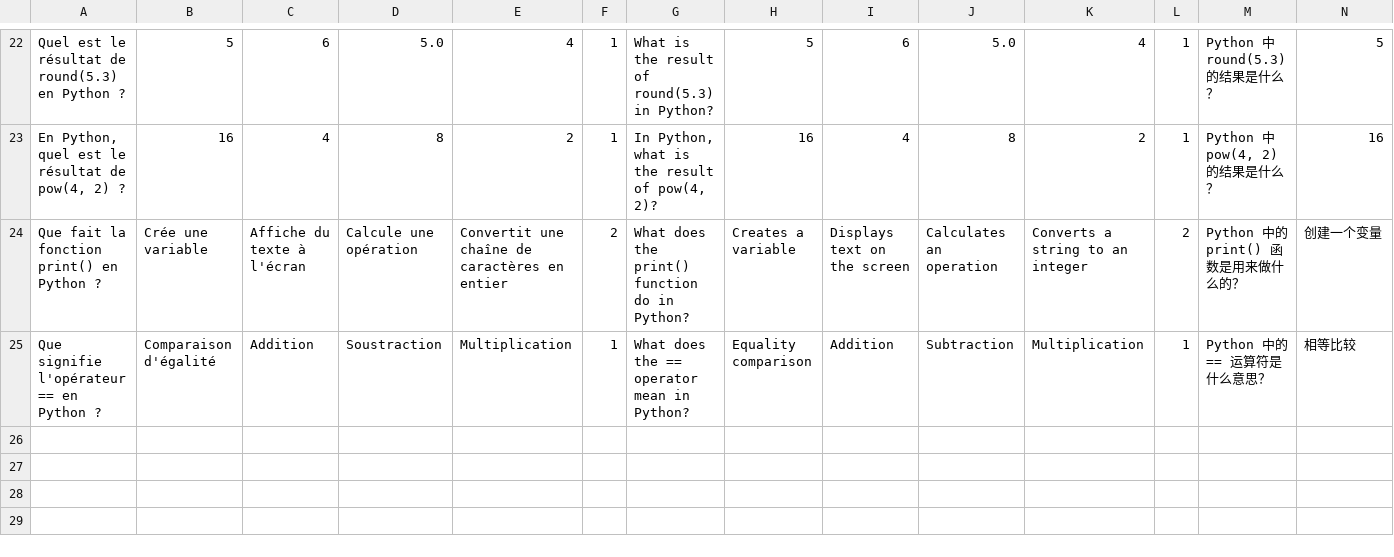
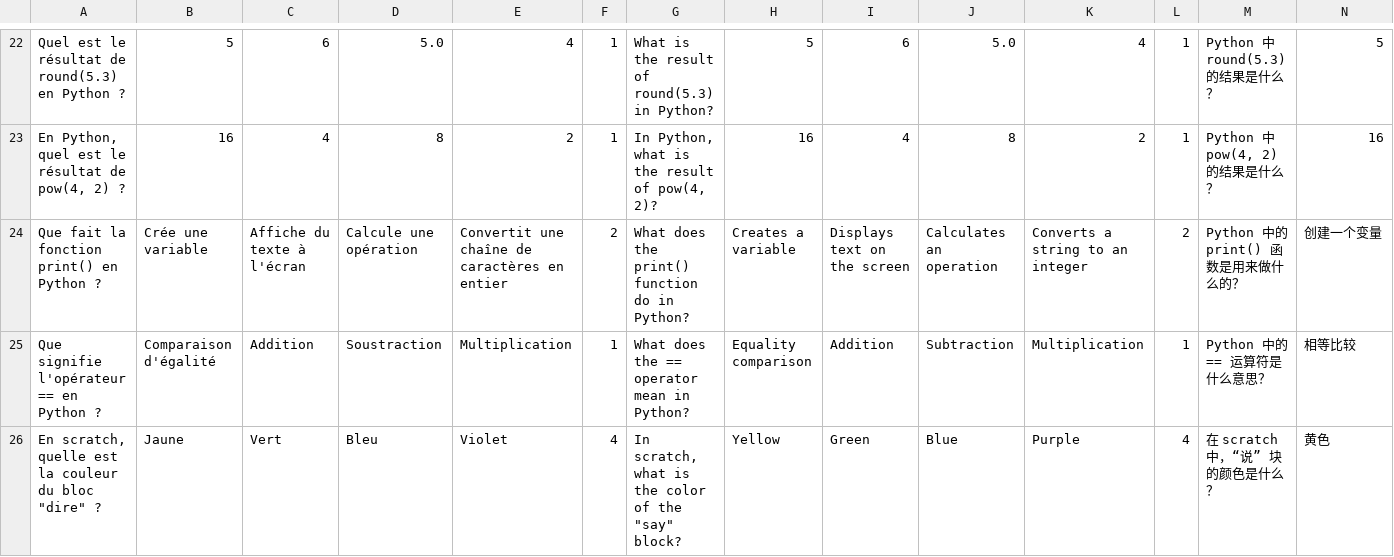
Before and after one commit to malopates/TooLateToCompile, a CSV file: ressources/questions/programmation.csv, drawn as a sheet; only a part is shown, gaps mark what is left out; rows hold the shown columns only; the diff names each change by its address in the sheet, - before the commit and + after, or states it on an @@ line.

```diff
--- a/ressources/questions/programmation.csv
+++ b/ressources/questions/programmation.csv
+row 26: En scratch, quelle est la couleur du bloc "dire" ? | Jaune | Vert | Bleu | Violet | 4 | In scratch, what is the color of the "say" block? | Yellow | Green | Blue | Purple | 4 | 在 scratch 中，“说” 块的颜色是什么？ | 黄色
```
Also changed, not shown: ressources/dialogues/narrateur.csv, 12 other files.
